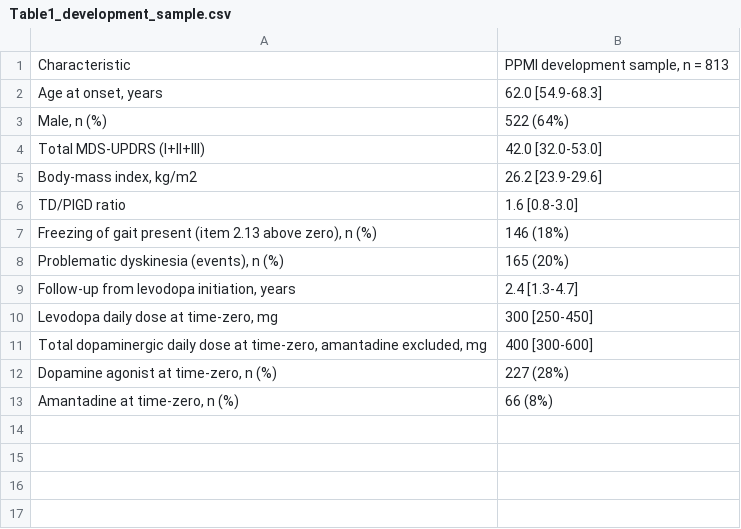
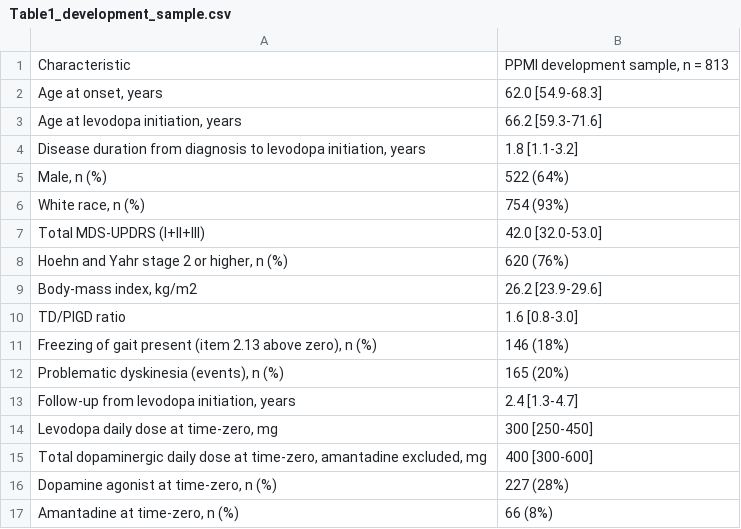
Before and after one commit to cassiominuzzo/ppmi-dyskinesia-prediction, a CSV file: 03_Resultados/Tabelas/Table1_development_sample.csv, drawn as a sheet.

```diff
--- a/03_Resultados/Tabelas/Table1_development_sample.csv
+++ b/03_Resultados/Tabelas/Table1_development_sample.csv
@@ -2,4 +2,8 @@ Characteristic,"PPMI development sample, n = 813"
 "Age at onset, years",62.0 [54.9-68.3]
+"Age at levodopa initiation, years",66.2 [59.3-71.6]
+"Disease duration from diagnosis to levodopa initiation, years",1.8 [1.1-3.2]
 "Male, n (%)",522 (64%)
+"White race, n (%)",754 (93%)
 Total MDS-UPDRS (I+II+III),42.0 [32.0-53.0]
+"Hoehn and Yahr stage 2 or higher, n (%)",620 (76%)
 "Body-mass index, kg/m2",26.2 [23.9-29.6]
```
Also changed, not shown: 03_Resultados/Tabelas/tab44_sensibilidade.csv, 8 other files.
